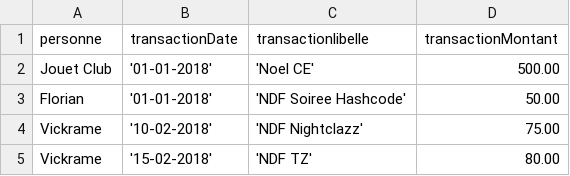
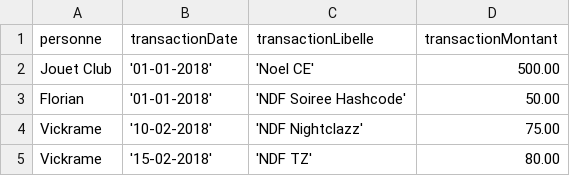
Before and after one commit to fnegre/z-papers, a CSV file: neo4j/csv/persons.csv, drawn as a sheet.

Commit message:
csv

```diff
--- a/neo4j/csv/persons.csv
+++ b/neo4j/csv/persons.csv
@@ -1,2 +1,2 @@
-personne, transactionDate, transactionlibelle, transactionMontant
+personne, transactionDate, transactionLibelle, transactionMontant
 Jouet Club, '01-01-2018', 'Noel CE', 500.00
```
